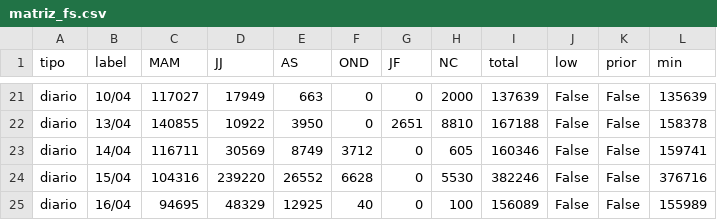
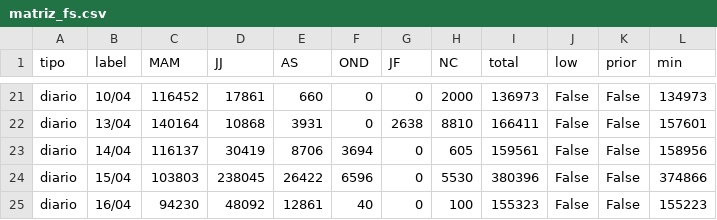
Before and after one commit to alfonsoancarola/app-all, a CSV file: fs_maiz/data/matriz_fs.csv, drawn as a sheet; only a part is shown, gaps mark what is left out; the diff covers the shown part only; the diff names each change by its address in the sheet, - before the commit and + after, or states it on an @@ line.

```diff
--- a/fs_maiz/data/matriz_fs.csv
+++ b/fs_maiz/data/matriz_fs.csv
-C21 (MAM): 117027
+C21 (MAM): 116452
-D21 (JJ): 17949
+D21 (JJ): 17861
-E21 (AS): 663
+E21 (AS): 660
-I21 (total): 137639
+I21 (total): 136973
-L21 (min): 135639
+L21 (min): 134973
-C22 (MAM): 140855
+C22 (MAM): 140164
-D22 (JJ): 10922
+D22 (JJ): 10868
-E22 (AS): 3950
+E22 (AS): 3931
-G22 (JF): 2651
+G22 (JF): 2638
-I22 (total): 167188
+I22 (total): 166411
-L22 (min): 158378
+L22 (min): 157601
-C23 (MAM): 116711
+C23 (MAM): 116137
-D23 (JJ): 30569
+D23 (JJ): 30419
-E23 (AS): 8749
+E23 (AS): 8706
-F23 (OND): 3712
+F23 (OND): 3694
-I23 (total): 160346
+I23 (total): 159561
-L23 (min): 159741
+L23 (min): 158956
-C24 (MAM): 104316
+C24 (MAM): 103803
-D24 (JJ): 239220
+D24 (JJ): 238045
-E24 (AS): 26552
+E24 (AS): 26422
-F24 (OND): 6628
+F24 (OND): 6596
-I24 (total): 382246
+I24 (total): 380396
-L24 (min): 376716
+L24 (min): 374866
-C25 (MAM): 94695
+C25 (MAM): 94230
-D25 (JJ): 48329
+D25 (JJ): 48092
-E25 (AS): 12925
+E25 (AS): 12861
-I25 (total): 156089
+I25 (total): 155323
-L25 (min): 155989
+L25 (min): 155223
```
Also changed, not shown: 118 edited cells elsewhere in this file, fs_maiz/data/matriz_maiz.csv, fs_maiz/data/matriz_maiz_uprivers.csv, 23 other files.
